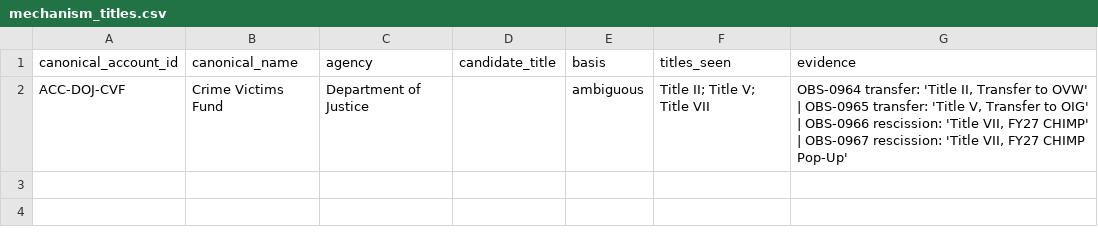
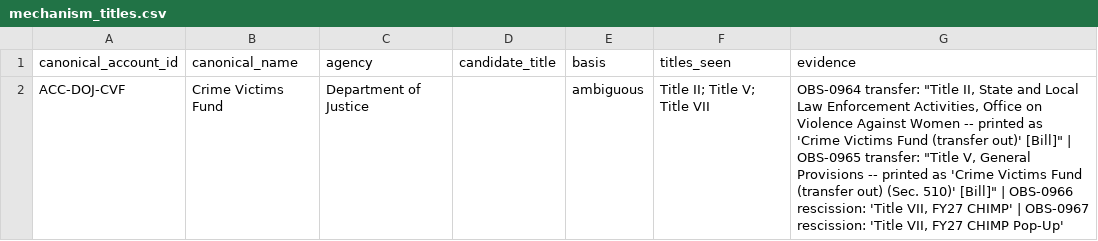
Before and after one commit to georgiadawg27/AppropsIntelligence, a CSV file: reference/review/mechanism_titles.csv, drawn as a sheet.

```diff
--- a/reference/review/mechanism_titles.csv
+++ b/reference/review/mechanism_titles.csv
@@ -1,2 +1,2 @@
 canonical_account_id,canonical_name,agency,candidate_title,basis,titles_seen,evidence
-ACC-DOJ-CVF,Crime Victims Fund,Department of Justice,,ambiguous,Title II; Title V; Title VII,"OBS-0964 transfer: 'Title II, Transfer to OVW' | OBS-0965 transfer: 'Title V, Transfer to OIG' | OBS-0966 rescission: 'Title VII, FY27 CHIMP' | OBS-0967 rescission: 'Title VII, FY27 CHIMP Pop-Up'"
+ACC-DOJ-CVF,Crime Victims Fund,Department of Justice,,ambiguous,Title II; Title V; Title VII,"OBS-0964 transfer: ""Title II, State and Local Law Enforcement Activities, Office on Violence Against Women -- printed as 'Crime Victims Fund (transfer out)' [Bill]"" | OBS-0965 transfer: ""Title V, General Provisions -- printed as 'Crime Victims Fund (transfer out) (Sec. 510)' [Bill]"" | OBS-0966 rescission: 'Title VII, FY27 CHIMP' | OBS-0967 rescission: 'Title VII, FY27 CHIMP Pop-Up'"
```
Also changed, not shown: 2 other files.
